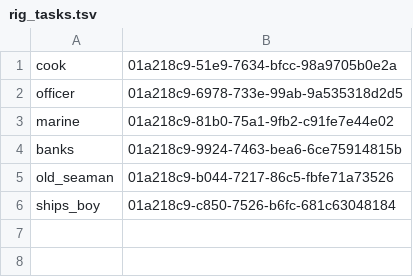
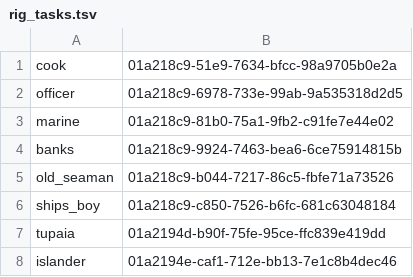
Before and after one commit to perkinscole/captain_cook, a TSV file: models/meshy_output/rig_tasks.tsv, drawn as a sheet; the diff names each change by its address in the sheet, - before the commit and + after, or states it on an @@ line.

```diff
--- a/models/meshy_output/rig_tasks.tsv
+++ b/models/meshy_output/rig_tasks.tsv
+row 7: tupaia | 01a2194d-b90f-75fe-95ce-ffc839e419dd
+row 8: islander | 01a2194e-caf1-712e-bb13-7e1c8b4dec46
```
Also changed, not shown: models/meshy_output/animate_tasks.tsv, models/meshy_output/model_tasks.tsv, 8 other files.
